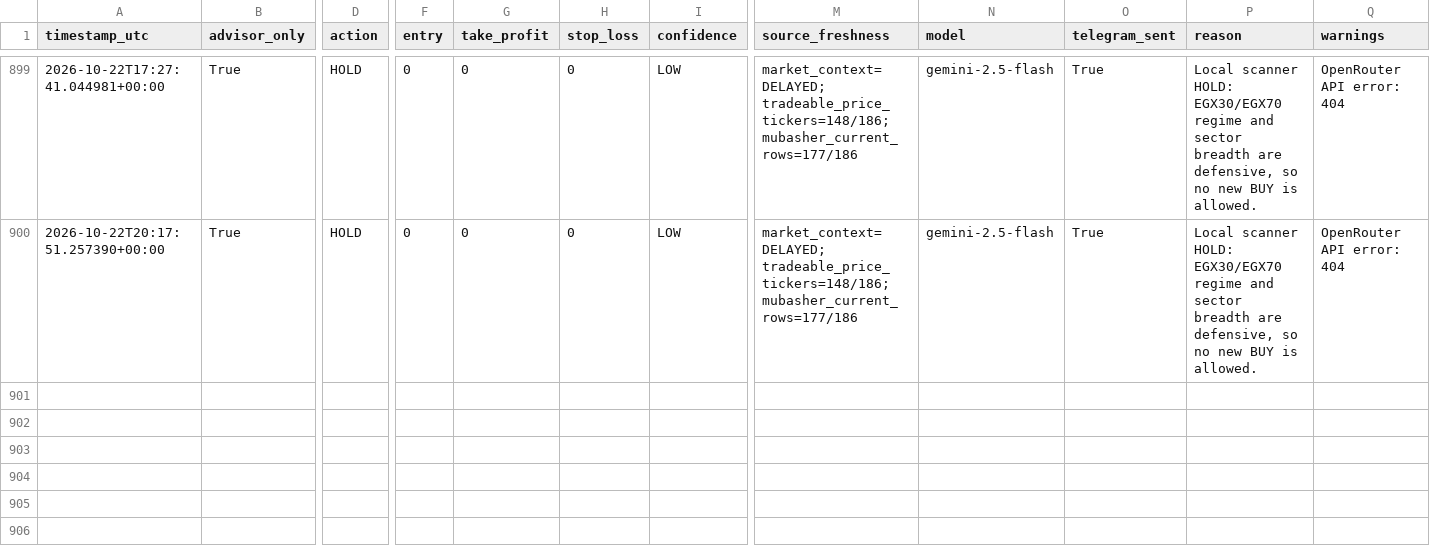
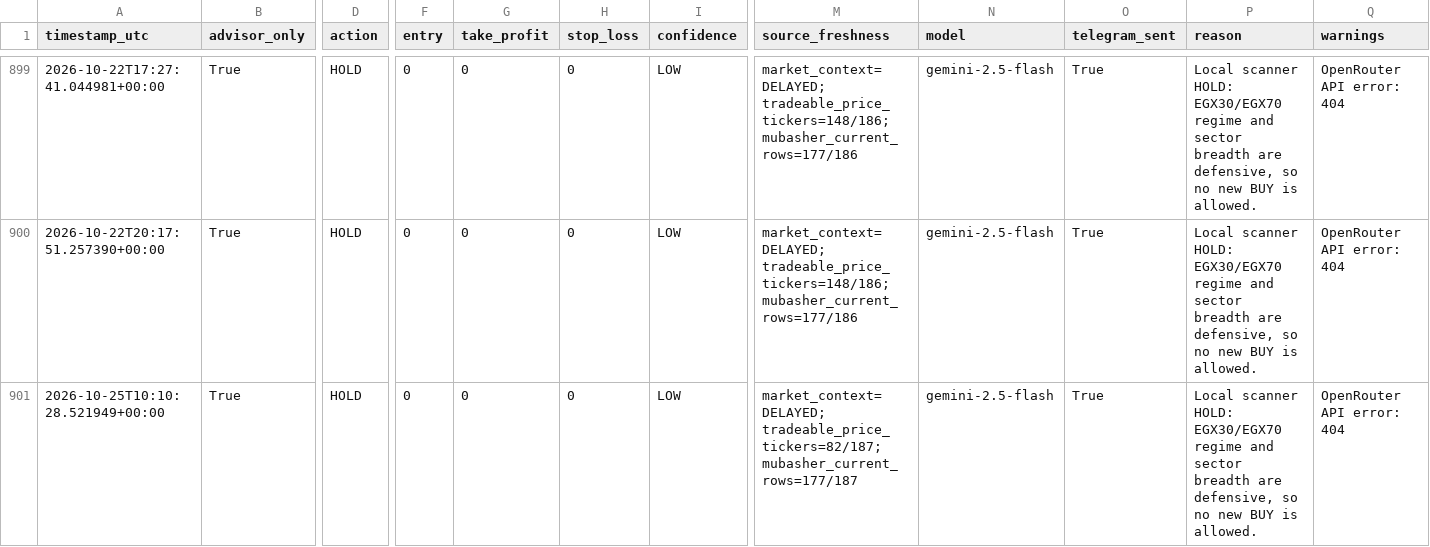
Before and after one commit to Philopater-Ayman/egx-telegram-scanner, a CSV file: trade_history.csv, drawn as a sheet; only a part is shown, gaps mark what is left out; rows hold the shown columns only; the diff names each change by its address in the sheet, - before the commit and + after, or states it on an @@ line.

```diff
--- a/trade_history.csv
+++ b/trade_history.csv
+row 901: 2026-10-25T10:10:28.521949+00:00 | True | HOLD | 0 | 0 | 0 | LOW | market_context=DELAYED; tradeable_price_tickers=82/187; mubasher_current_rows=177/187 | gemini-2.5-flash | True | Local scanner HOLD: EGX30/EGX70 regime and sector breadth are defensive, so no new BUY is allowed. | OpenRouter API error: 404
```
Also changed, not shown: action_tickets.csv, indicators.csv, 8 other files.
